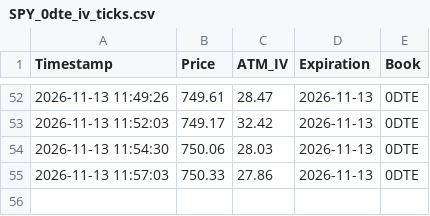
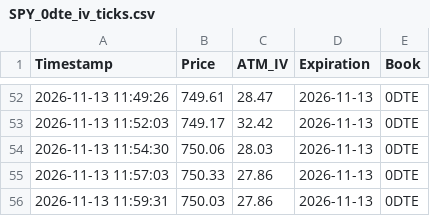
Before and after one commit to macrodroid138-collab/IV, a CSV file: SPY_0dte_iv_ticks.csv, drawn as a sheet; only a part is shown, gaps mark what is left out; the diff names each change by its address in the sheet, - before the commit and + after, or states it on an @@ line.

```diff
--- a/SPY_0dte_iv_ticks.csv
+++ b/SPY_0dte_iv_ticks.csv
+row 56: 2026-11-13 11:59:31 | 750.03 | 27.86 | 2026-11-13 | 0DTE
```
Also changed, not shown: SPY_1dte_iv_ticks.csv, 2 other files.
